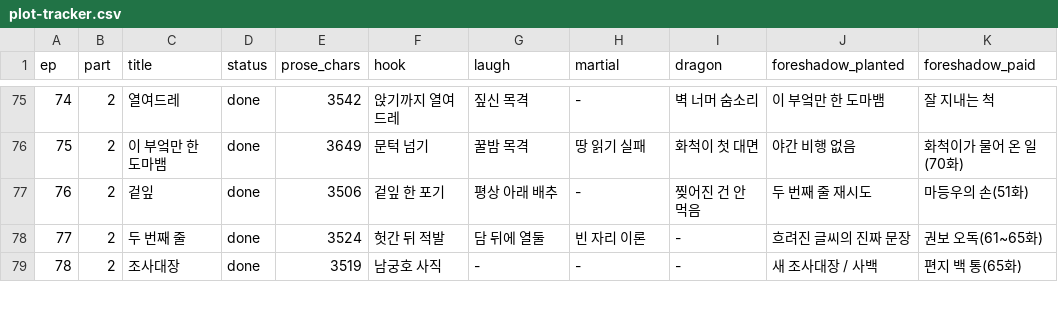
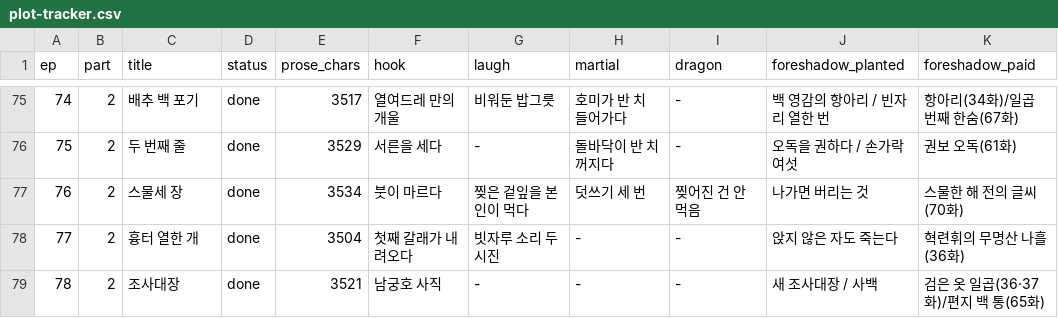
Before and after one commit to tlfhgk/test, a CSV file: pipeline/plot-tracker.csv, drawn as a sheet; only a part is shown, gaps mark what is left out; the diff covers the shown part only.

```diff
--- a/pipeline/plot-tracker.csv
+++ b/pipeline/plot-tracker.csv
@@ -75,5 +75,5 @@ ep,part,title,status,prose_chars,hook,laugh,martial,dragon,foreshadow_planted,fo
-74,2,열여드레,done,3542,앉기까지 열여드레,짚신 목격,-,벽 너머 숨소리,이 부엌만 한 도마뱀,잘 지내는 척
-75,2,이 부엌만 한 도마뱀,done,3649,문턱 넘기,꿀밤 목격,땅 읽기 실패,화척이 첫 대면,야간 비행 없음,화척이가 물어 온 일(70화)
-76,2,겉잎,done,3506,겉잎 한 포기,평상 아래 배추,-,찢어진 건 안 먹음,두 번째 줄 재시도,마등우의 손(51화)
-77,2,두 번째 줄,done,3524,헛간 뒤 적발,담 뒤에 열둘,빈 자리 이론,-,흐려진 글씨의 진짜 문장,권보 오독(61~65화)
-78,2,조사대장,done,3519,남궁호 사직,-,-,-,새 조사대장 / 사백,편지 백 통(65화)
+74,2,배추 백 포기,done,3517,열여드레 만의 개울,비워둔 밥그릇,호미가 반 치 들어가다,-,백 영감의 항아리 / 빈자리 열한 번,항아리(34화)/일곱 번째 한숨(67화)
+75,2,두 번째 줄,done,3529,서른을 세다,-,돌바닥이 반 치 꺼지다,-,오독을 권하다 / 손가락 여섯,권보 오독(61화)
+76,2,스물세 장,done,3534,붓이 마르다,찢은 겉잎을 본인이 먹다,덧쓰기 세 번,찢어진 건 안 먹음,나가면 버리는 것,스물한 해 전의 글씨(70화)
+77,2,흉터 열한 개,done,3504,첫째 갈래가 내려오다,빗자루 소리 두 시진,-,-,앉지 않은 자도 죽는다,혁련휘의 무명산 나흘(36화)
+78,2,조사대장,done,3521,남궁호 사직,-,-,-,새 조사대장 / 사백,검은 옷 일곱(36·37화)/편지 백 통(65화)
```
Also changed, not shown: 42 edited cells elsewhere in this file, 20 other files.
